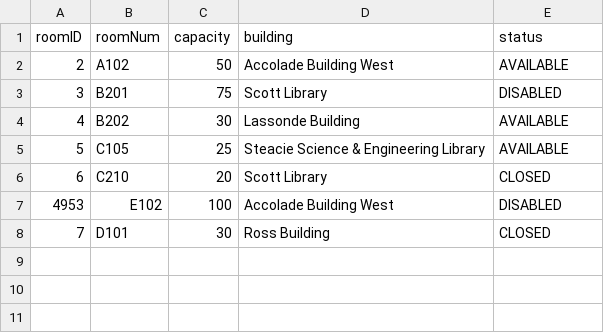
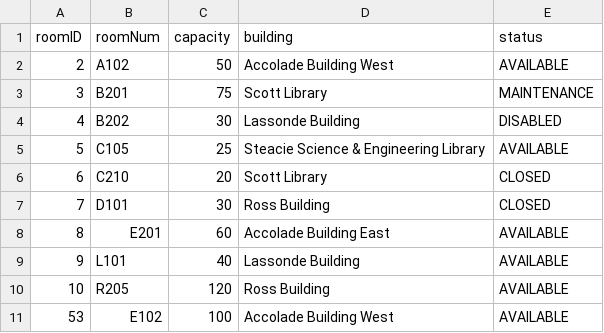
Before and after one commit to ss-41/eecs3311-project-deliverable-2, a CSV file: Deliverable2/csv_files/room.csv, drawn as a sheet.

```diff
--- a/Deliverable2/csv_files/room.csv
+++ b/Deliverable2/csv_files/room.csv
@@ -2,7 +2,10 @@ roomID,roomNum,capacity,building,status
 2,A102,50,Accolade Building West,AVAILABLE
-3,B201,75,Scott Library,DISABLED
-4,B202,30,Lassonde Building,AVAILABLE
+3,B201,75,Scott Library,MAINTENANCE
+4,B202,30,Lassonde Building,DISABLED
 5,C105,25,Steacie Science & Engineering Library,AVAILABLE
 6,C210,20,Scott Library,CLOSED
-4953,E102,100,Accolade Building West,DISABLED
 7,D101,30,Ross Building,CLOSED
+8,E201,60,Accolade Building East,AVAILABLE
+9,L101,40,Lassonde Building,AVAILABLE
+10,R205,120,Ross Building,AVAILABLE
+53,E102,100,Accolade Building West,AVAILABLE
```
Also changed, not shown: Deliverable2/csv_files/booking.csv, Deliverable2/csv_files/user.csv, 4 other files.
